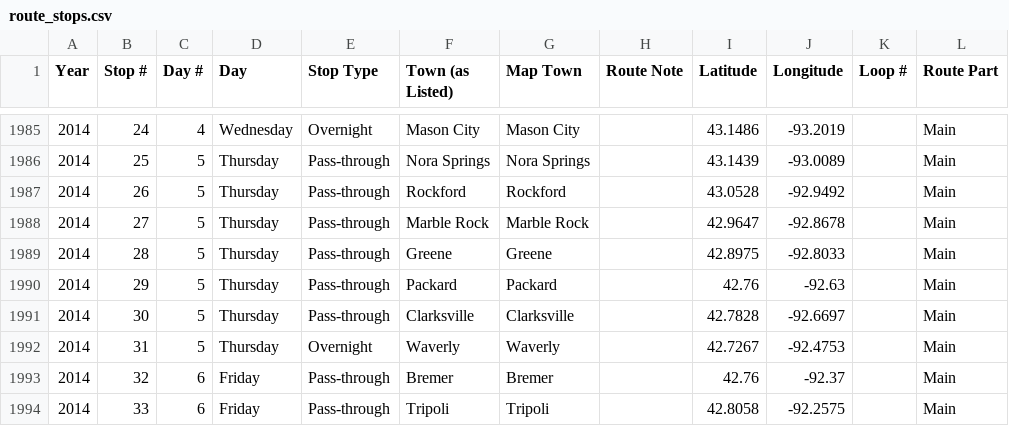
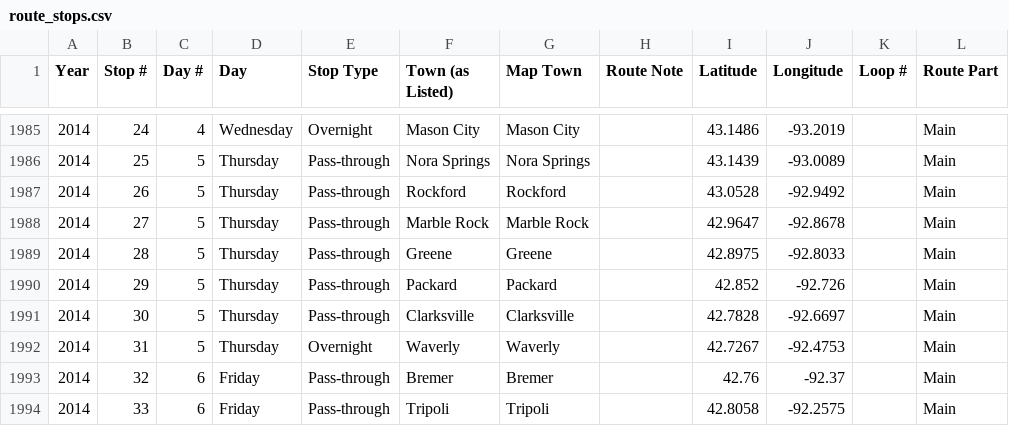
Before and after one commit to OutlawShaw77/ragbrai-map, a CSV file: route_stops.csv, drawn as a sheet; only a part is shown, gaps mark what is left out.

Commit message:
Add files via upload

```diff
--- a/route_stops.csv
+++ b/route_stops.csv
@@ -1989,3 +1989,3 @@
 2014,28,5,Thursday,Pass-through,Greene,Greene,,42.8975,-92.8033,,Main
-2014,29,5,Thursday,Pass-through,Packard,Packard,,42.76,-92.63,,Main
+2014,29,5,Thursday,Pass-through,Packard,Packard,,42.852,-92.726,,Main
 2014,30,5,Thursday,Pass-through,Clarksville,Clarksville,,42.7828,-92.6697,,Main
```
